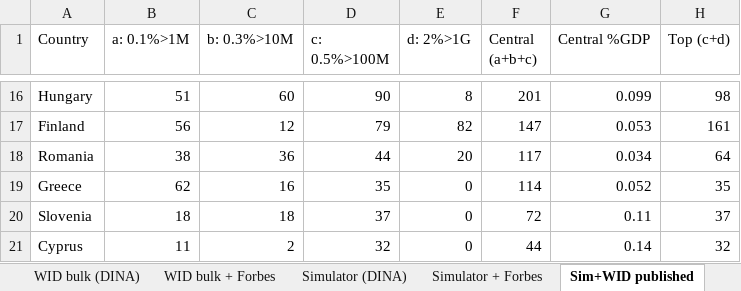
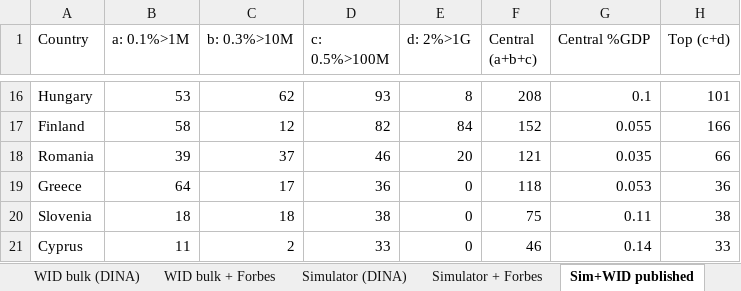
Before and after one commit to Montagnard/rapport-GRA-ft.-GC, an Excel workbook: annexes/wealth/wealth_revenue_tables.xlsx, sheet Sim+WID published, drawn as a sheet; only a part is shown, gaps mark what is left out; values as stored, in another font and other column widths than the file's, no borders; the diff covers the shown part only; the diff names each change by its address in the sheet, - before the commit and + after, or states it on an @@ line.

```diff
--- a/annexes/wealth/wealth_revenue_tables.xlsx (sheet Sim+WID published)
+++ b/annexes/wealth/wealth_revenue_tables.xlsx (sheet Sim+WID published)
-B16 (a: 0.1%>1M): 51
+B16 (a: 0.1%>1M): 53
-C16 (b: 0.3%>10M): 60
+C16 (b: 0.3%>10M): 62
-D16 (c: 0.5%>100M): 90
+D16 (c: 0.5%>100M): 93
-F16 (Central (a+b+c)): 201
+F16 (Central (a+b+c)): 208
-G16 (Central %GDP): 0.099
+G16 (Central %GDP): 0.1
-H16 (Top (c+d)): 98
+H16 (Top (c+d)): 101
-B17 (a: 0.1%>1M): 56
+B17 (a: 0.1%>1M): 58
-D17 (c: 0.5%>100M): 79
+D17 (c: 0.5%>100M): 82
-E17 (d: 2%>1G): 82
+E17 (d: 2%>1G): 84
-F17 (Central (a+b+c)): 147
+F17 (Central (a+b+c)): 152
-G17 (Central %GDP): 0.053
+G17 (Central %GDP): 0.055
-H17 (Top (c+d)): 161
+H17 (Top (c+d)): 166
-B18 (a: 0.1%>1M): 38
+B18 (a: 0.1%>1M): 39
-C18 (b: 0.3%>10M): 36
+C18 (b: 0.3%>10M): 37
-D18 (c: 0.5%>100M): 44
+D18 (c: 0.5%>100M): 46
-F18 (Central (a+b+c)): 117
+F18 (Central (a+b+c)): 121
-G18 (Central %GDP): 0.034
+G18 (Central %GDP): 0.035
-H18 (Top (c+d)): 64
+H18 (Top (c+d)): 66
-B19 (a: 0.1%>1M): 62
+B19 (a: 0.1%>1M): 64
-C19 (b: 0.3%>10M): 16
+C19 (b: 0.3%>10M): 17
-D19 (c: 0.5%>100M): 35
+D19 (c: 0.5%>100M): 36
-F19 (Central (a+b+c)): 114
+F19 (Central (a+b+c)): 118
-G19 (Central %GDP): 0.052
+G19 (Central %GDP): 0.053
-H19 (Top (c+d)): 35
+H19 (Top (c+d)): 36
-D20 (c: 0.5%>100M): 37
+D20 (c: 0.5%>100M): 38
-F20 (Central (a+b+c)): 72
+F20 (Central (a+b+c)): 75
-H20 (Top (c+d)): 37
+H20 (Top (c+d)): 38
-D21 (c: 0.5%>100M): 32
+D21 (c: 0.5%>100M): 33
-F21 (Central (a+b+c)): 44
+F21 (Central (a+b+c)): 46
-H21 (Top (c+d)): 32
+H21 (Top (c+d)): 33
```
Also changed, not shown: 117 edited cells elsewhere in this sheet, sheet Sim+WID + Forbes, sheet WID bulk + Forbes, sheet WID bulk (DINA), sheet Simulator + Forbes, sheet Simulator (DINA), 5 other files.
